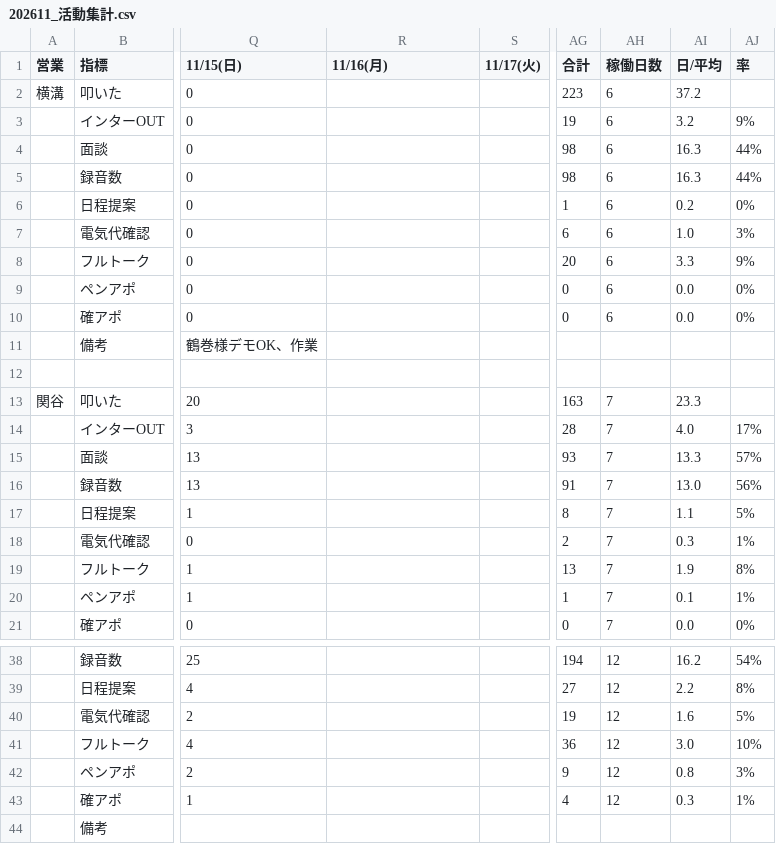
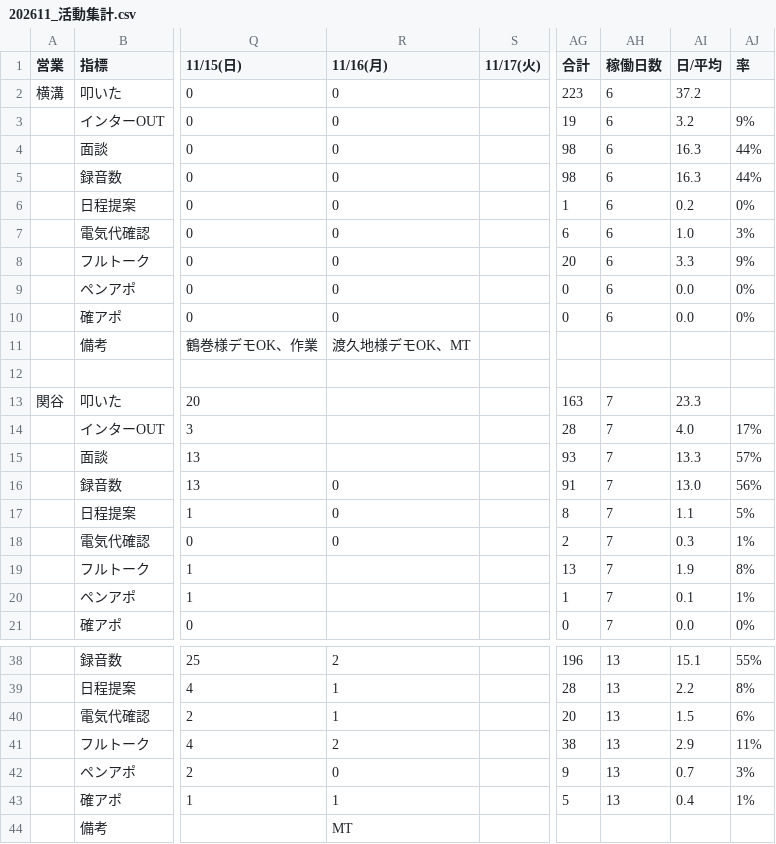
Before and after one commit to shuhei-mori/eiko-report, a CSV file: 202611_活動集計.csv, drawn as a sheet; only a part is shown, gaps mark what is left out; the diff covers the shown part only; the diff names each change by its address in the sheet, - before the commit and + after, or states it on an @@ line.

```diff
--- a/202611_活動集計.csv
+++ b/202611_活動集計.csv
-R2:R10 (11/16(月)): (empty)
+R2:R10 (11/16(月)): 0
-R11 (11/16(月)): (empty)
+R11 (11/16(月)): 渡久地様デモOK、MT
-R16:R18 (11/16(月)): (empty)
+R16:R18 (11/16(月)): 0
-R38 (11/16(月)): (empty)
+R38 (11/16(月)): 2
-AG38 (合計): 194
+AG38 (合計): 196
-AH38:AH43 (稼働日数): 12
+AH38:AH43 (稼働日数): 13
-AI38 (日/平均): 16.2
+AI38 (日/平均): 15.1
-AJ38 (率): 54%
+AJ38 (率): 55%
-R39:R40 (11/16(月)): (empty)
+R39:R40 (11/16(月)): 1
-AG39 (合計): 27
+AG39 (合計): 28
-AG40 (合計): 19
+AG40 (合計): 20
-AI40 (日/平均): 1.6
+AI40 (日/平均): 1.5
-AJ40 (率): 5%
+AJ40 (率): 6%
-R41 (11/16(月)): (empty)
+R41 (11/16(月)): 2
-AG41 (合計): 36
+AG41 (合計): 38
-AI41 (日/平均): 3.0
+AI41 (日/平均): 2.9
-AJ41 (率): 10%
+AJ41 (率): 11%
-R42 (11/16(月)): (empty)
+R42 (11/16(月)): 0
-AI42 (日/平均): 0.8
+AI42 (日/平均): 0.7
-R43 (11/16(月)): (empty)
+R43 (11/16(月)): 1
-AG43 (合計): 4
+AG43 (合計): 5
-AI43 (日/平均): 0.3
+AI43 (日/平均): 0.4
-R44 (11/16(月)): (empty)
+R44 (11/16(月)): MT
```
Also changed, not shown: 44 edited cells elsewhere in this file, 202611_活動集計_逆.csv, katsudou.csv, 14 other files.
